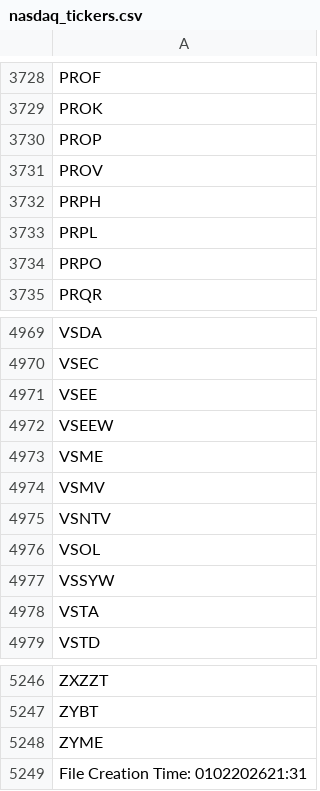
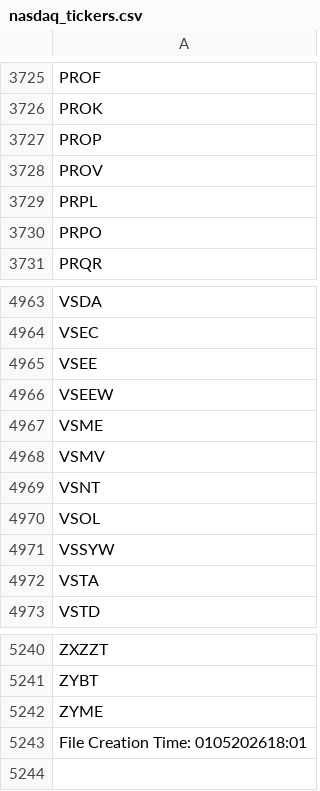
Before and after one commit to cmmds1982/nasdaq-tickers-fetcher, a CSV file: nasdaq_tickers.csv, drawn as a sheet; only a part is shown, gaps mark what is left out; the diff covers the shown part only.

```diff
--- a/nasdaq_tickers.csv
+++ b/nasdaq_tickers.csv
@@ -3731,3 +3728,2 @@ PROP
 PROV
-PRPH
 PRPL
@@ -4974,3 +4968,3 @@ VSME
 VSMV
-VSNTV
+VSNT
 VSOL
@@ -5248,2 +5242,2 @@ ZYBT
 ZYME
-File Creation Time: 0102202621:31
+File Creation Time: 0105202618:01
```
Also changed, not shown: 1 added row and 6 removed rows elsewhere in this file.
